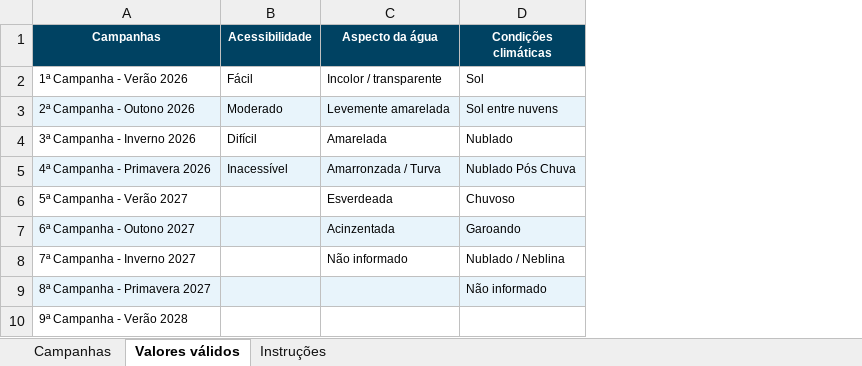
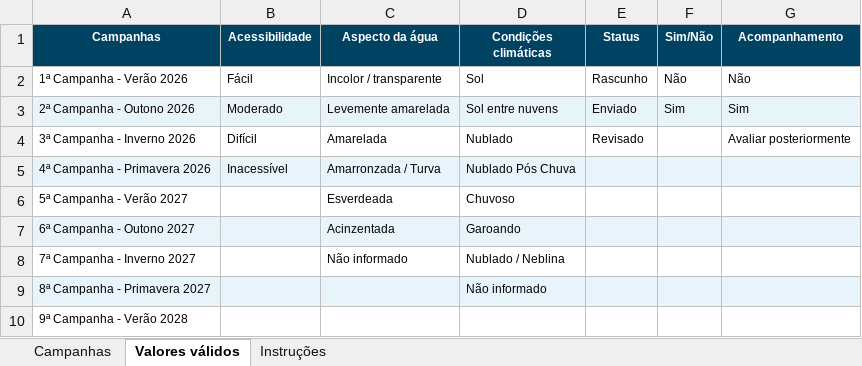
Before and after one commit to Ostrensky2/Sanepar, an Excel workbook: public/template-planilha-de-campo.xlsx, sheet Valores válidos, drawn as a sheet; values as stored, in another font and other column widths than the file's, no borders; the diff names each change by its address in the sheet, - before the commit and + after, or states it on an @@ line.

```diff
--- a/public/template-planilha-de-campo.xlsx (sheet Valores válidos)
+++ b/public/template-planilha-de-campo.xlsx (sheet Valores válidos)
+column E (Status), rows 2-4: Rascunho | Enviado | Revisado
+column F (Sim/Não), rows 2-3: Não | Sim
+column G (Acompanhamento), rows 2-4: Não | Sim | Avaliar posteriormente
```
Also changed, not shown: sheet Campanhas, sheet Instruções, 31 other files.
